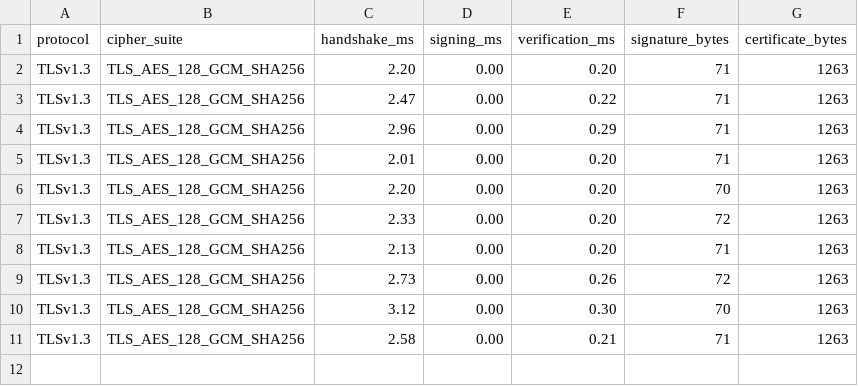
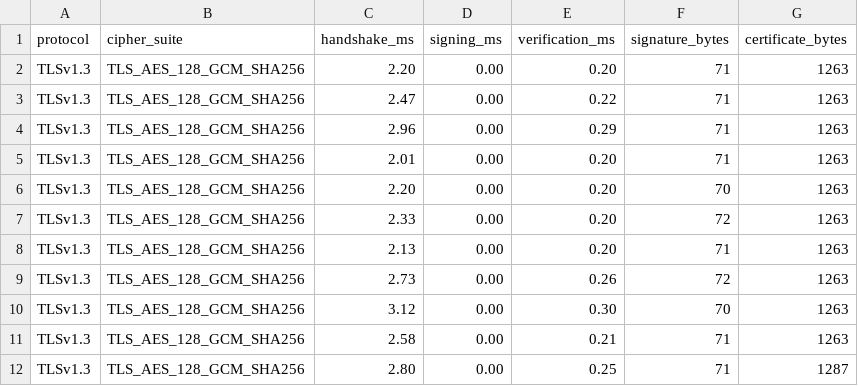
Before and after one commit to Sagarshivalingappaathani/PQ-TLS, a CSV file: results/level1/same-machine/classic/client_metrics.csv, drawn as a sheet.

Commit message:
updated the results

```diff
--- a/results/level1/same-machine/classic/client_metrics.csv
+++ b/results/level1/same-machine/classic/client_metrics.csv
@@ -11 +11,2 @@ TLSv1.3,TLS_AES_128_GCM_SHA256,3.12,0.00,0.30,70,1263
 TLSv1.3,TLS_AES_128_GCM_SHA256,2.58,0.00,0.21,71,1263
+TLSv1.3,TLS_AES_128_GCM_SHA256,2.80,0.00,0.25,71,1287
```
Also changed, not shown: results/level1/same-machine/classic/server_metrics.csv.
